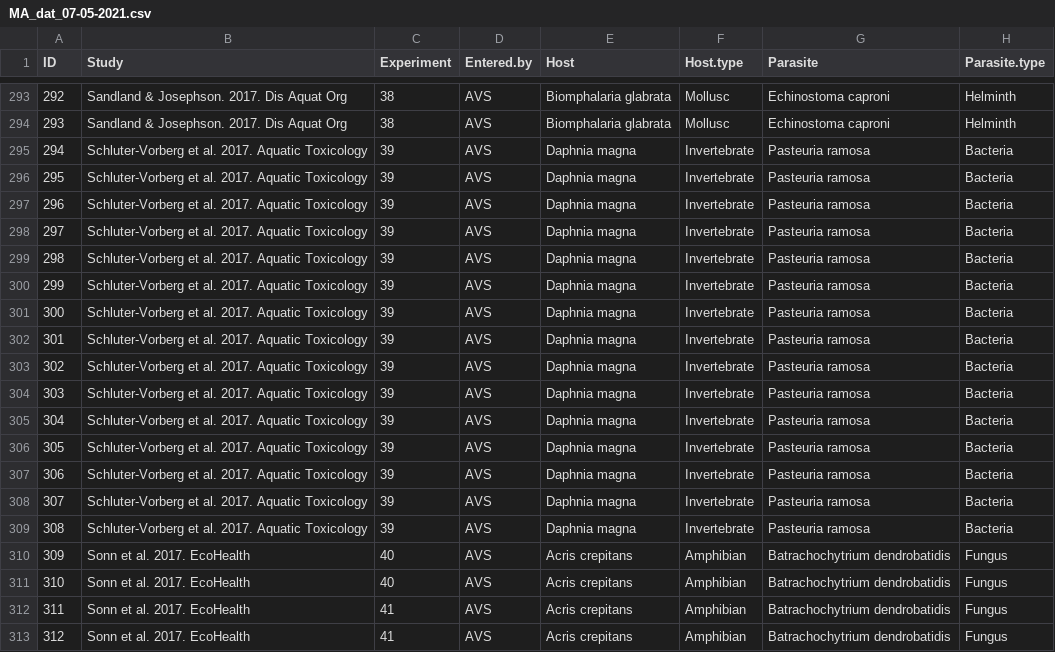
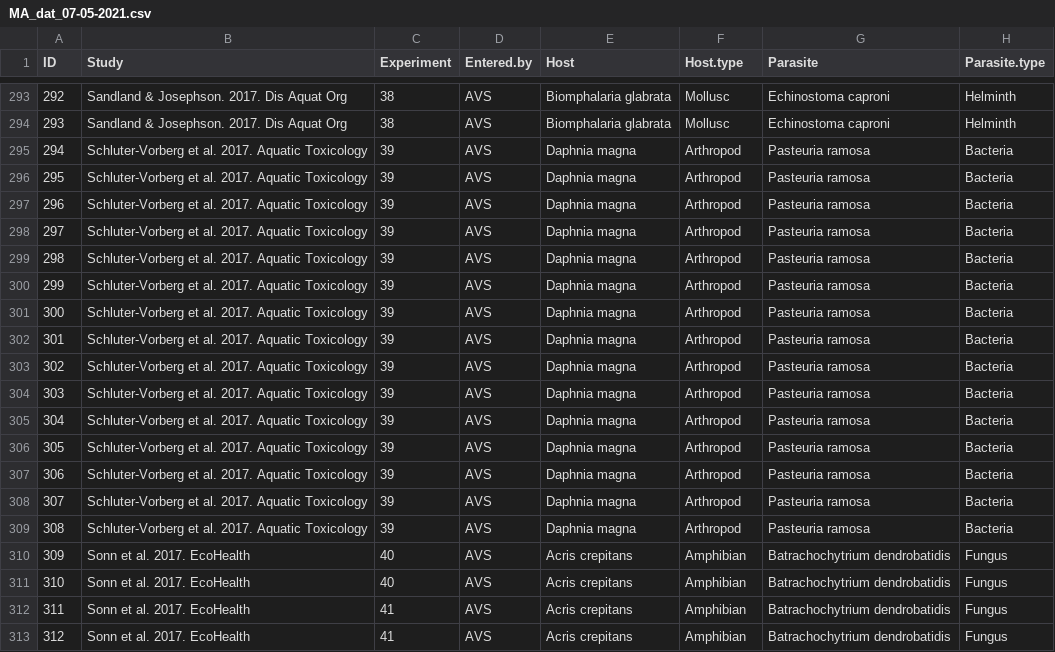
Before and after one commit to bwillink/HP-Meta-analysis, a CSV file: data/MA_dat_07-05-2021.csv, drawn as a sheet; only a part is shown, gaps mark what is left out; the diff names each change by its address in the sheet, - before the commit and + after, or states it on an @@ line.

Commit message:
fixed typos

```diff
--- a/data/MA_dat_07-05-2021.csv
+++ b/data/MA_dat_07-05-2021.csv
-F295:F309 (Host.type): Invertebrate
+F295:F309 (Host.type): Arthropod
```
Also changed, not shown: 2 other files.
